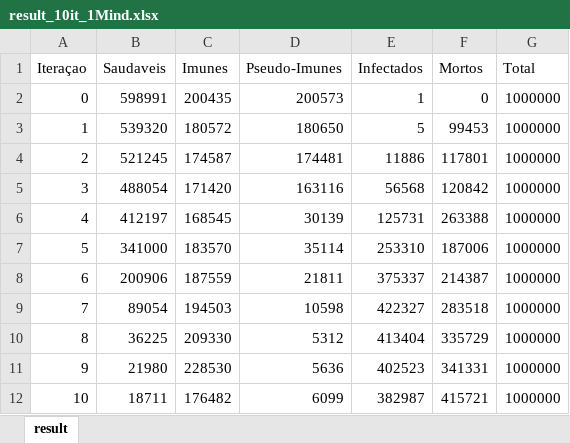
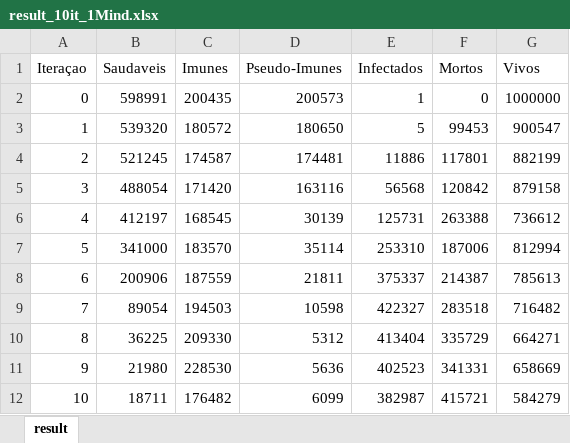
Before and after one commit to doamaral/MIA, an Excel workbook: pest/result_10it_1Mind.xlsx, sheet result, drawn as a sheet; values as stored, in another font and other column widths than the file's, no borders; charts and pictures not drawn; the diff names each change by its address in the sheet, - before the commit and + after, or states it on an @@ line.

```diff
--- a/pest/result_10it_1Mind.xlsx (sheet result)
+++ b/pest/result_10it_1Mind.xlsx (sheet result)
-G1: Total
+G1: Vivos
-G3 (Vivos): 1000000
+G3 (Vivos): 900547
-G4 (Vivos): 1000000
+G4 (Vivos): 882199
-G5 (Vivos): 1000000
+G5 (Vivos): 879158
-G6 (Vivos): 1000000
+G6 (Vivos): 736612
-G7 (Vivos): 1000000
+G7 (Vivos): 812994
-G8 (Vivos): 1000000
+G8 (Vivos): 785613
-G9 (Vivos): 1000000
+G9 (Vivos): 716482
-G10 (Vivos): 1000000
+G10 (Vivos): 664271
-G11 (Vivos): 1000000
+G11 (Vivos): 658669
-G12 (Vivos): 1000000
+G12 (Vivos): 584279
```
Also changed, not shown: formulas that keep their value, charts or pictures, pest/result_1000it_100ind.xlsx, pest/result_100it_10Kind.xlsx, 3 other files.
